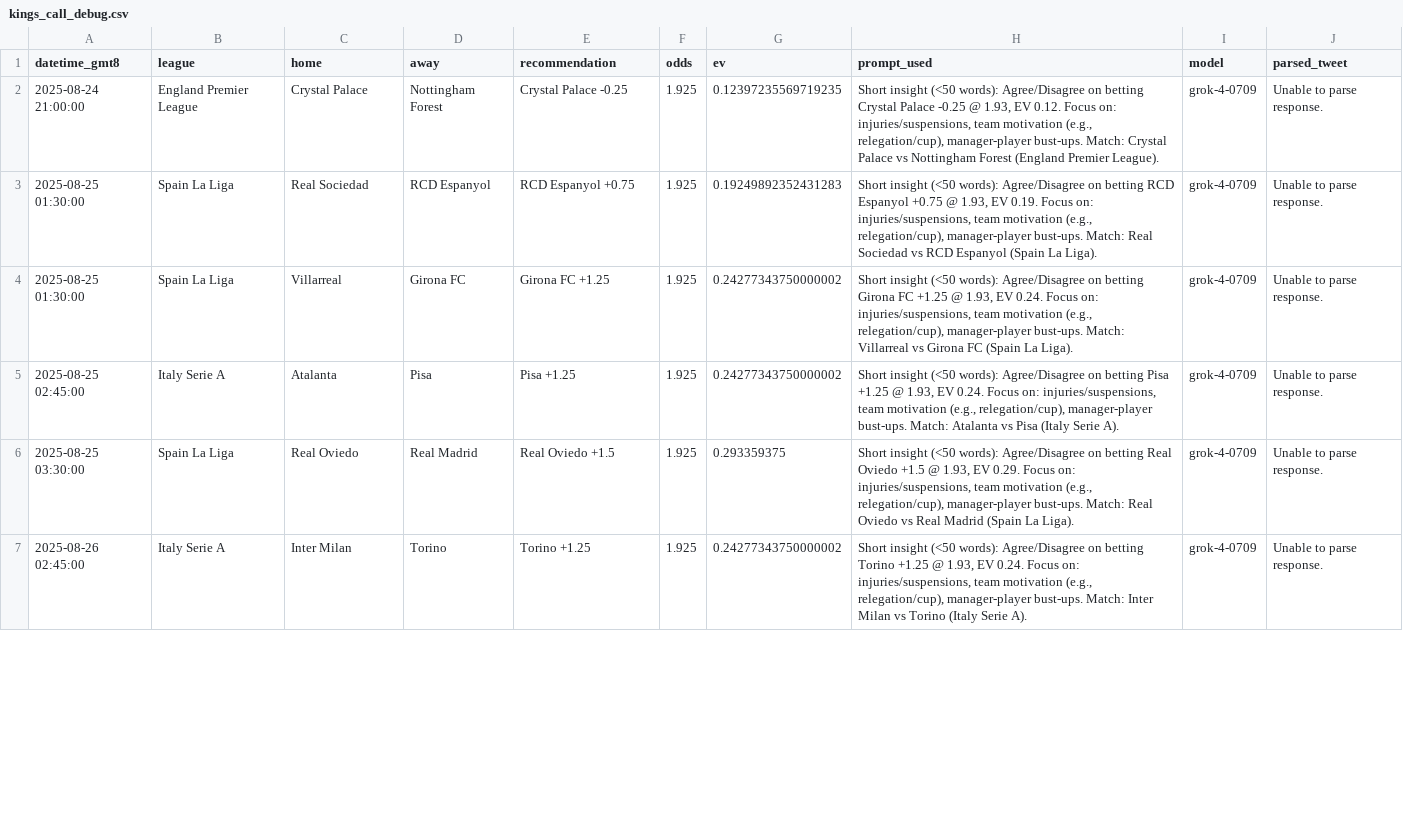
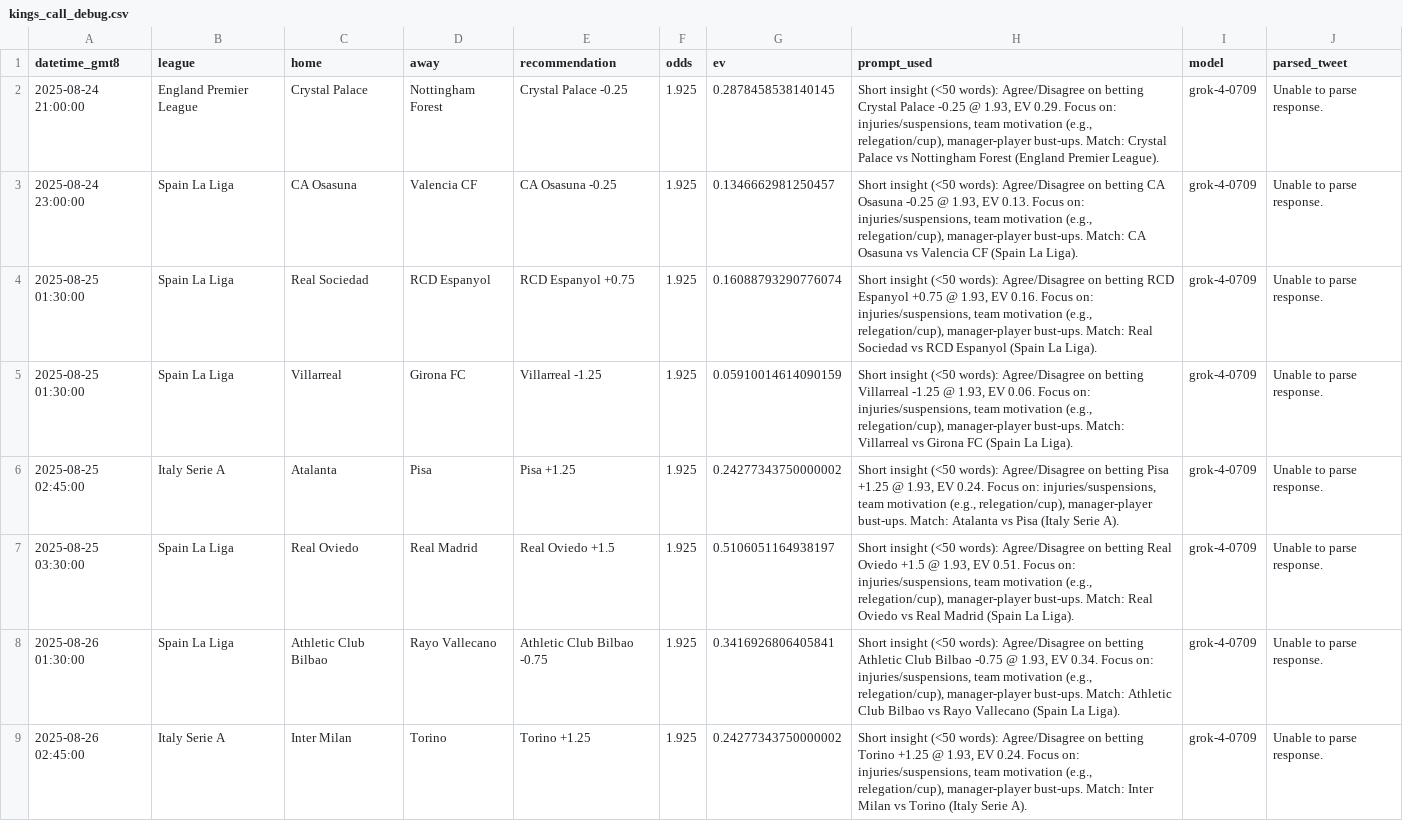
Before and after one commit to pythonchan8888/GBM, a CSV file: site/kings_call_debug.csv, drawn as a sheet; only a part is shown; the diff covers the shown part only.

```diff
--- a/site/kings_call_debug.csv
+++ b/site/kings_call_debug.csv
@@ -1,7 +1,9 @@
 datetime_gmt8,league,home,away,recommendation,odds,ev,prompt_used,model,parsed_tweet
-2025-08-24 21:00:00,England Premier League,Crystal Palace,Nottingham Forest,Crystal Palace -0.25,1.925,0.12397235569719235,"Short insight (<50 words): Agree/Disagree on betting Crystal Palace -0.25 @ 1.93, EV 0.12. Focus on: injuries/suspensions, team motivation (e.g., relegation/cup), manager-player bust-ups. Match: Crystal Palace vs Nottingham Forest (England Premier League).",grok-4-0709,Unable to parse response.
-2025-08-25 01:30:00,Spain La Liga,Real Sociedad,RCD Espanyol,RCD Espanyol +0.75,1.925,0.19249892352431283,"Short insight (<50 words): Agree/Disagree on betting RCD Espanyol +0.75 @ 1.93, EV 0.19. Focus on: injuries/suspensions, team motivation (e.g., relegation/cup), manager-player bust-ups. Match: Real Sociedad vs RCD Espanyol (Spain La Liga).",grok-4-0709,Unable to parse response.
-2025-08-25 01:30:00,Spain La Liga,Villarreal,Girona FC,Girona FC +1.25,1.925,0.24277343750000002,"Short insight (<50 words): Agree/Disagree on betting Girona FC +1.25 @ 1.93, EV 0.24. Focus on: injuries/suspensions, team motivation (e.g., relegation/cup), manager-player bust-ups. Match: Villarreal vs Girona FC (Spain La Liga).",grok-4-0709,Unable to parse response.
+2025-08-24 21:00:00,England Premier League,Crystal Palace,Nottingham Forest,Crystal Palace -0.25,1.925,0.2878458538140145,"Short insight (<50 words): Agree/Disagree on betting Crystal Palace -0.25 @ 1.93, EV 0.29. Focus on: injuries/suspensions, team motivation (e.g., relegation/cup), manager-player bust-ups. Match: Crystal Palace vs Nottingham Forest (England Premier League).",grok-4-0709,Unable to parse response.
+2025-08-24 23:00:00,Spain La Liga,CA Osasuna,Valencia CF,CA Osasuna -0.25,1.925,0.1346662981250457,"Short insight (<50 words): Agree/Disagree on betting CA Osasuna -0.25 @ 1.93, EV 0.13. Focus on: injuries/suspensions, team motivation (e.g., relegation/cup), manager-player bust-ups. Match: CA Osasuna vs Valencia CF (Spain La Liga).",grok-4-0709,Unable to parse response.
+2025-08-25 01:30:00,Spain La Liga,Real Sociedad,RCD Espanyol,RCD Espanyol +0.75,1.925,0.16088793290776074,"Short insight (<50 words): Agree/Disagree on betting RCD Espanyol +0.75 @ 1.93, EV 0.16. Focus on: injuries/suspensions, team motivation (e.g., relegation/cup), manager-player bust-ups. Match: Real Sociedad vs RCD Espanyol (Spain La Liga).",grok-4-0709,Unable to parse response.
+2025-08-25 01:30:00,Spain La Liga,Villarreal,Girona FC,Villarreal -1.25,1.925,0.05910014614090159,"Short insight (<50 words): Agree/Disagree on betting Villarreal -1.25 @ 1.93, EV 0.06. Focus on: injuries/suspensions, team motivation (e.g., relegation/cup), manager-player bust-ups. Match: Villarreal vs Girona FC (Spain La Liga).",grok-4-0709,Unable to parse response.
 2025-08-25 02:45:00,Italy Serie A,Atalanta,Pisa,Pisa +1.25,1.925,0.24277343750000002,"Short insight (<50 words): Agree/Disagree on betting Pisa +1.25 @ 1.93, EV 0.24. Focus on: injuries/suspensions, team motivation (e.g., relegation/cup), manager-player bust-ups. Match: Atalanta vs Pisa (Italy Serie A).",grok-4-0709,Unable to parse response.
-2025-08-25 03:30:00,Spain La Liga,Real Oviedo,Real Madrid,Real Oviedo +1.5,1.925,0.293359375,"Short insight (<50 words): Agree/Disagree on betting Real Oviedo +1.5 @ 1.93, EV 0.29. Focus on: injuries/suspensions, team motivation (e.g., relegation/cup), manager-player bust-ups. Match: Real Oviedo vs Real Madrid (Spain La Liga).",grok-4-0709,Unable to parse response.
+2025-08-25 03:30:00,Spain La Liga,Real Oviedo,Real Madrid,Real Oviedo +1.5,1.925,0.5106051164938197,"Short insight (<50 words): Agree/Disagree on betting Real Oviedo +1.5 @ 1.93, EV 0.51. Focus on: injuries/suspensions, team motivation (e.g., relegation/cup), manager-player bust-ups. Match: Real Oviedo vs Real Madrid (Spain La Liga).",grok-4-0709,Unable to parse response.
+2025-08-26 01:30:00,Spain La Liga,Athletic Club Bilbao,Rayo Vallecano,Athletic Club Bilbao -0.75,1.925,0.3416926806405841,"Short insight (<50 words): Agree/Disagree on betting Athletic Club Bilbao -0.75 @ 1.93, EV 0.34. Focus on: injuries/suspensions, team motivation (e.g., relegation/cup), manager-player bust-ups. Match: Athletic Club Bilbao vs Rayo Vallecano (Spain La Liga).",grok-4-0709,Unable to parse response.
 2025-08-26 02:45:00,Italy Serie A,Inter Milan,Torino,Torino +1.25,1.925,0.24277343750000002,"Short insight (<50 words): Agree/Disagree on betting Torino +1.25 @ 1.93, EV 0.24. Focus on: injuries/suspensions, team motivation (e.g., relegation/cup), manager-player bust-ups. Match: Inter Milan vs Torino (Italy Serie A).",grok-4-0709,Unable to parse response.
```
Also changed, not shown: 1 added row, 2 removed rows and 22 edited cells elsewhere in this file, site/bankroll_series_90d.csv, site/latest_recommendations.csv, 13 other files.
